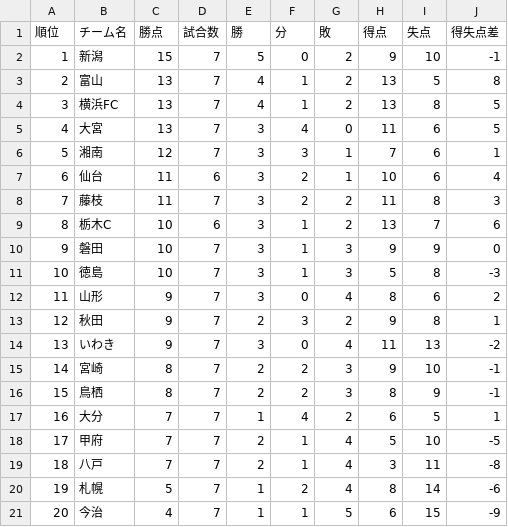
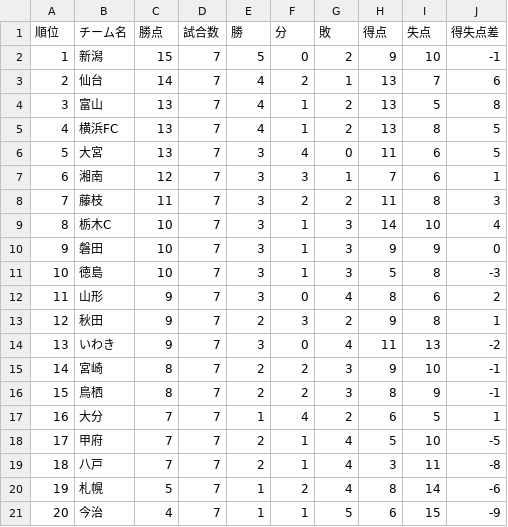
Before and after one commit to jleague-big-club/jleague-big-club, a CSV file: data/j2rank.csv, drawn as a sheet; removed rows and columns are numbered as before the commit, all else as after; the diff names each change by its address in the sheet, - before the commit and + after, or states it on an @@ line.

```diff
--- a/data/j2rank.csv
+++ b/data/j2rank.csv
+row 3: 2 | 仙台 | 14 | 7 | 4 | 2 | 1 | 13 | 7 | 6
@@ column A (順位) renumbered between rows 4 and 7 @@
-row 7: 6 | 仙台 | 11 | 6 | 3 | 2 | 1 | 10 | 6 | 4
-D9 (試合数): 6
+D9 (試合数): 7
-G9 (敗): 2
+G9 (敗): 3
-H9 (得点): 13
+H9 (得点): 14
-I9 (失点): 7
+I9 (失点): 10
-J9 (得失点差): 6
+J9 (得失点差): 4
```
Also changed, not shown: data/j1rank.csv, data/j3rank.csv, 8 other files.
